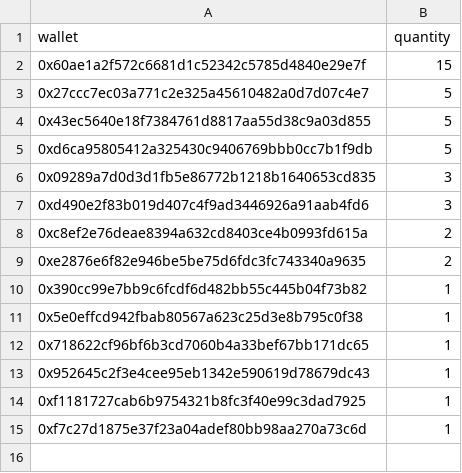
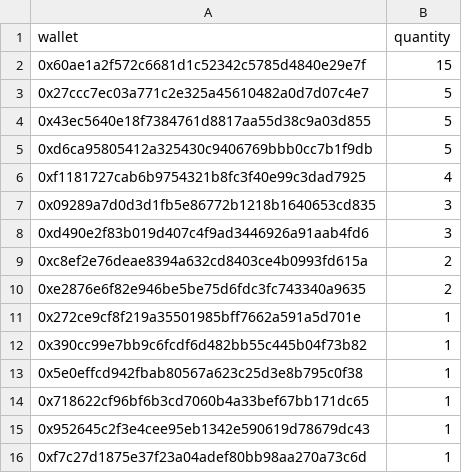
Before and after one commit to GridPhantoms/grid-keys-points, a CSV file: public/raffle-snapshot.csv, drawn as a sheet.

Commit message:
Update raffle snapshot

```diff
--- a/public/raffle-snapshot.csv
+++ b/public/raffle-snapshot.csv
@@ -5,2 +5,3 @@ wallet,quantity
 0xd6ca95805412a325430c9406769bbb0cc7b1f9db,5
+0xf1181727cab6b9754321b8fc3f40e99c3dad7925,4
 0x09289a7d0d3d1fb5e86772b1218b1640653cd835,3
@@ -9,2 +10,3 @@ wallet,quantity
 0xe2876e6f82e946be5be75d6fdc3fc743340a9635,2
+0x272ce9cf8f219a35501985bff7662a591a5d701e,1
 0x390cc99e7bb9c6fcdf6d482bb55c445b04f73b82,1
@@ -13,3 +15,2 @@ wallet,quantity
 0x952645c2f3e4cee95eb1342e590619d78679dc43,1
-0xf1181727cab6b9754321b8fc3f40e99c3dad7925,1
 0xf7c27d1875e37f23a04adef80bb98aa270a73c6d,1
```
Also changed, not shown: 1 other file.
